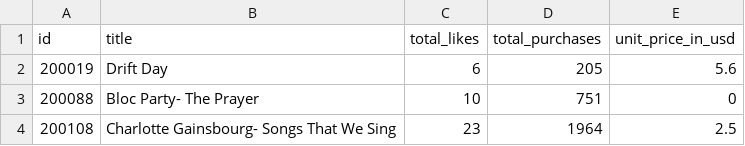
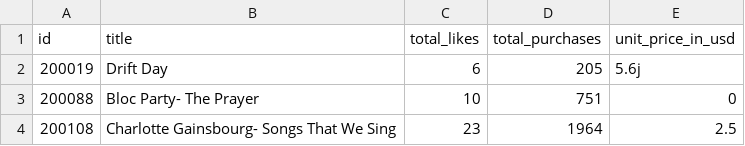
Before and after one commit to DrBrowntown/CSV-Analyzer, a CSV file: videos.csv, drawn as a sheet; only a part is shown.

```diff
--- a/videos.csv
+++ b/videos.csv
@@ -1,3 +1,3 @@
 id,title,total_likes,total_purchases,unit_price_in_usd
-200019,Drift Day,6,205,5.6
+200019,Drift Day,6,205,5.6j
 200088,Bloc Party- The Prayer,10,751,0
```
Also changed, not shown: 4 other files.
